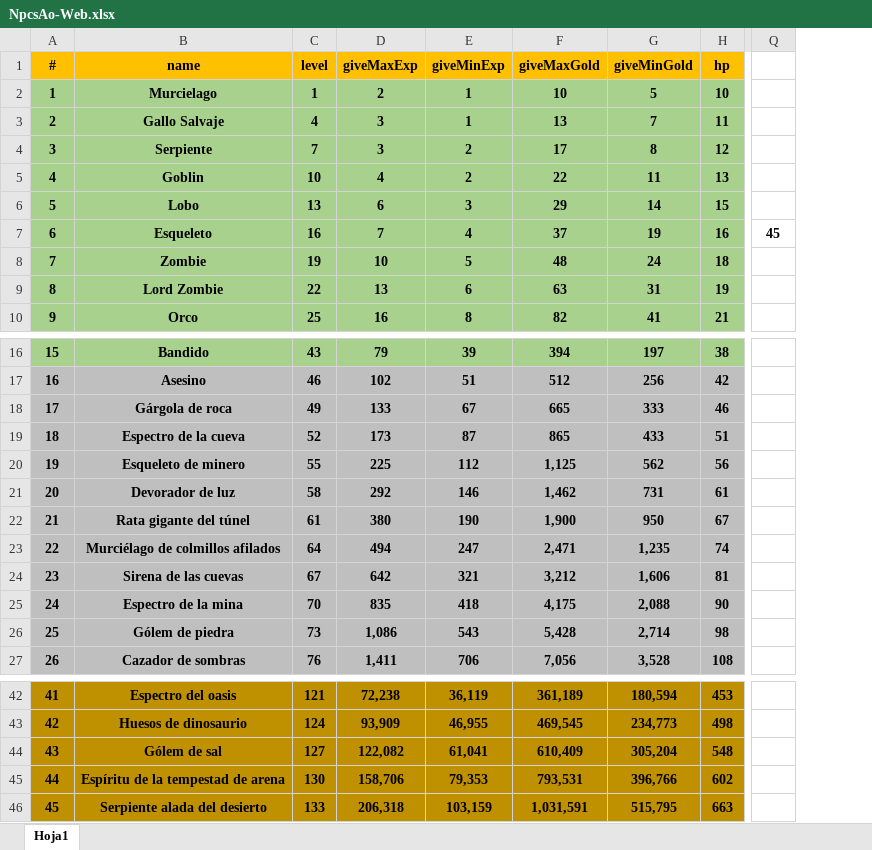
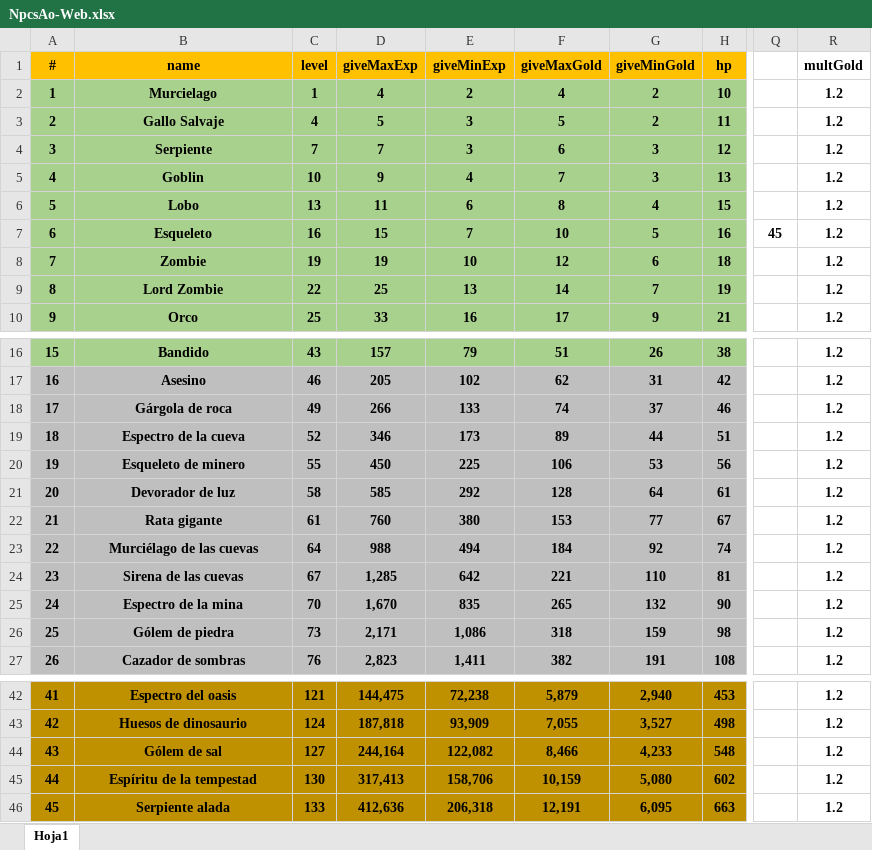
Before and after one commit to HeroPath/Backend, an Excel workbook: autoSave NPCs-ITEMs/NpcsAo-Web.xlsx, sheet Hoja1, drawn as a sheet; only a part is shown, gaps mark what is left out; values as stored, in another font and other column widths than the file's, no borders; removed rows and columns are numbered as before the commit, all else as after; the diff names each change by its address in the sheet, - before the commit and + after, or states it on an @@ line.

```diff
--- a/autoSave NPCs-ITEMs/NpcsAo-Web.xlsx (sheet Hoja1)
+++ b/autoSave NPCs-ITEMs/NpcsAo-Web.xlsx (sheet Hoja1)
+column D, rows 1-10: giveMaxExp | 4 | 5 | 7 | 9 | 11 | 15 | 19 | 25 | 33; rows 16-27: 157 | 205 | 266 | 346 | 450 | 585 | 760 | 988 | 1,285 | 1,670 | 2,171 | 2,823; rows 42-46: 144,475 | 187,818 | 244,164 | 317,413 | 412,636
-column E, rows 1-10: giveMinExp | 1 | 1 | 2 | 2 | 3 | 4 | 5 | 6 | 8; rows 16-27: 39 | 51 | 67 | 87 | 112 | 146 | 190 | 247 | 321 | 418 | 543 | 706; rows 42-46: 36,119 | 46,955 | 61,041 | 79,353 | 103,159
-column F, rows 1-10: giveMaxGold | 10 | 13 | 17 | 22 | 29 | 37 | 48 | 63 | 82; rows 16-27: 394 | 512 | 665 | 865 | 1,125 | 1,462 | 1,900 | 2,471 | 3,212 | 4,175 | 5,428 | 7,056; rows 42-46: 361,189 | 469,545 | 610,409 | 793,531 | 1,031,591
-column G, rows 1-10: giveMinGold | 5 | 7 | 8 | 11 | 14 | 19 | 24 | 31 | 41; rows 16-27: 197 | 256 | 333 | 433 | 562 | 731 | 950 | 1,235 | 1,606 | 2,088 | 2,714 | 3,528; rows 42-46: 180,594 | 234,773 | 305,204 | 396,766 | 515,795
+column F, rows 1-10: giveMaxGold | 4 | 5 | 6 | 7 | 8 | 10 | 12 | 14 | 17; rows 16-27: 51 | 62 | 74 | 89 | 106 | 128 | 153 | 184 | 221 | 265 | 318 | 382; rows 42-46: 5,879 | 7,055 | 8,466 | 10,159 | 12,191
+column G, rows 1-10: giveMinGold | 2 | 2 | 3 | 3 | 4 | 5 | 6 | 7 | 9; rows 16-27: 26 | 31 | 37 | 44 | 53 | 64 | 77 | 92 | 110 | 132 | 159 | 191; rows 42-46: 2,940 | 3,527 | 4,233 | 5,080 | 6,095
+column R, rows 1-10: multGold | 1.2 | 1.2 | 1.2 | 1.2 | 1.2 | 1.2 | 1.2 | 1.2 | 1.2; rows 16-27: all 1.2; rows 42-46: all 1.2
-E1: giveMaxExp
+E1: giveMinExp
-B22: Rata gigante del túnel
+B22: Rata gigante
-B23: Murciélago de colmillos afilados
+B23: Murciélago de las cuevas
-B45: Espíritu de la tempestad de arena
+B45: Espíritu de la tempestad
-B46: Serpiente alada del desierto
+B46: Serpiente alada
```
Also changed, not shown: formulas that keep their value, 4 other files.
